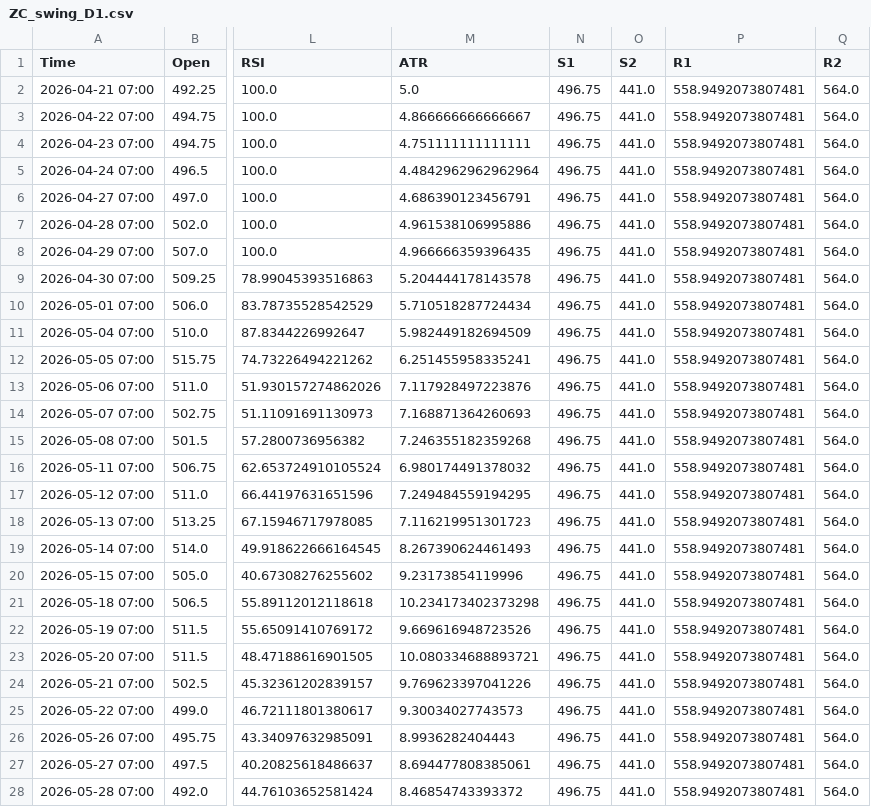
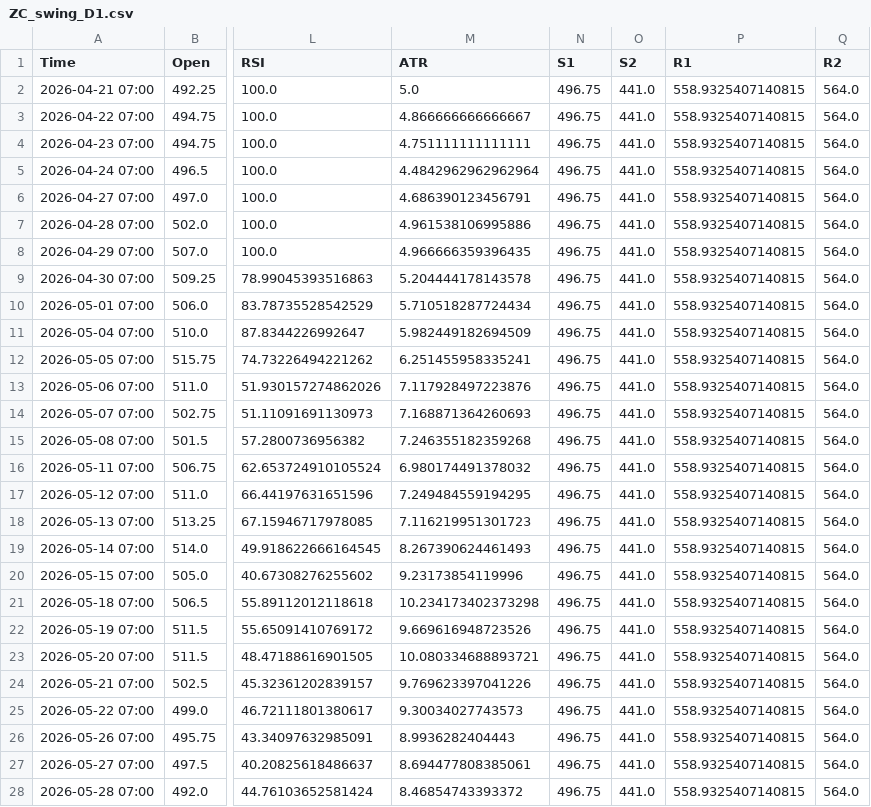
Before and after one commit to Thang-Cbot/dashboard, a CSV file: Data/output/ZC_swing_D1.csv, drawn as a sheet; only a part is shown, gaps mark what is left out; the diff covers the shown part only; the diff names each change by its address in the sheet, - before the commit and + after, or states it on an @@ line.

```diff
--- a/Data/output/ZC_swing_D1.csv
+++ b/Data/output/ZC_swing_D1.csv
-P2:P28 (R1): 558.9492073807481
+P2:P28 (R1): 558.9325407140815
```
Also changed, not shown: 77 edited cells elsewhere in this file, Data/output/ZW_swing_D1.csv, 7 other files.
